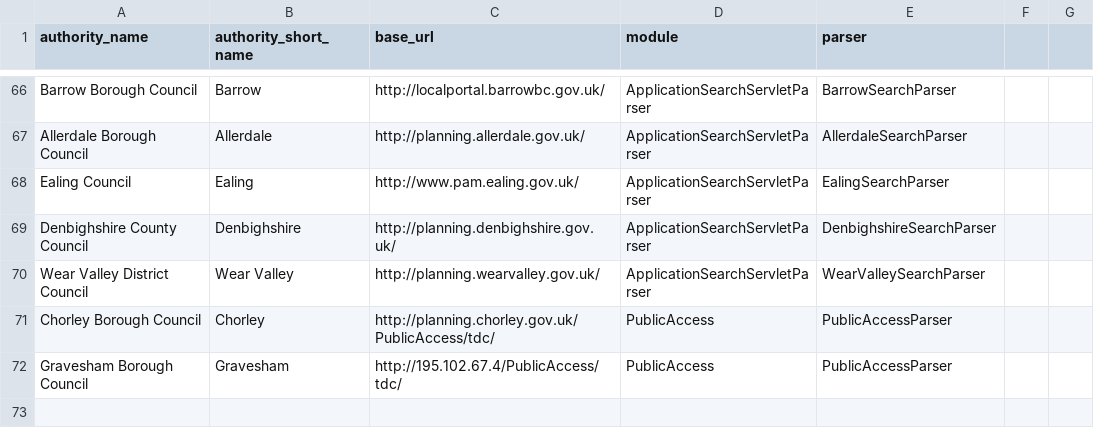
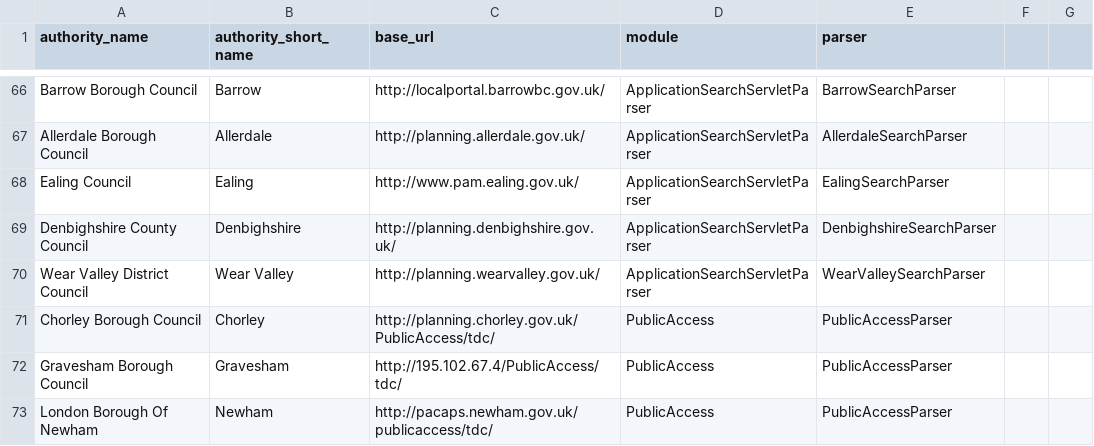
Before and after one commit to richardkeen/planningalerts, a CSV file: python_scrapers/PublicAccessSites.csv, drawn as a sheet; only a part is shown, gaps mark what is left out.

Commit message:
add newham
git-svn-id: http://planningalerts.googlecode.com/svn/trunk@94 cf68f80a-222c-0410-aabe-5f79d0504a29

```diff
--- a/python_scrapers/PublicAccessSites.csv
+++ b/python_scrapers/PublicAccessSites.csv
@@ -72 +72,2 @@
 "Gravesham Borough Council", "Gravesham", "http://195.102.67.4/PublicAccess/tdc/", "PublicAccess", "PublicAccessParser"
+"London Borough Of Newham", "Newham", "http://pacaps.newham.gov.uk/publicaccess/tdc/", "PublicAccess", "PublicAccessParser"
```
Also changed, not shown: 1 other file.
